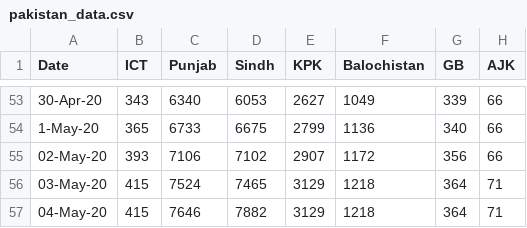
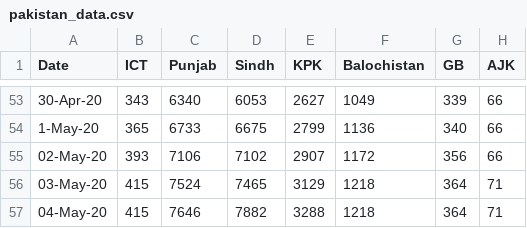
Before and after one commit to Faraz126/Covid19Models, a CSV file: pakistan_data/pakistan_data.csv, drawn as a sheet; only a part is shown, gaps mark what is left out.

```diff
--- a/pakistan_data/pakistan_data.csv
+++ b/pakistan_data/pakistan_data.csv
@@ -56,2 +56,2 @@ Date,ICT,Punjab,Sindh,KPK,Balochistan,GB,AJK
 03-May-20,415,7524,7465,3129,1218,364,71
-04-May-20,415,7646,7882,3129,1218,364,71
+04-May-20,415,7646,7882,3288,1218,364,71
```
